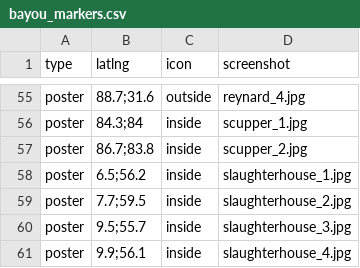
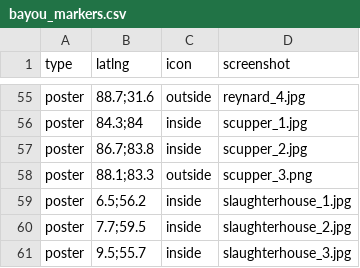
Before and after one commit to UrsusSalificus/Hunt-Showdown-Interactive-Maps, a CSV file: maps/bayou/bayou_markers.csv, drawn as a sheet; only a part is shown, gaps mark what is left out; the shorter side is filled out with more unchanged rows; the diff names each change by its address in the sheet, - before the commit and + after, or states it on an @@ line.

Commit message:
New markers

```diff
--- a/maps/bayou/bayou_markers.csv
+++ b/maps/bayou/bayou_markers.csv
+row 58: poster | 88.1;83.3 | outside | scupper_3.png
```
Also changed, not shown: maps/bayou/bayou_spawns.csv, maps/delta/delta_spawns.csv, 11 other files.
